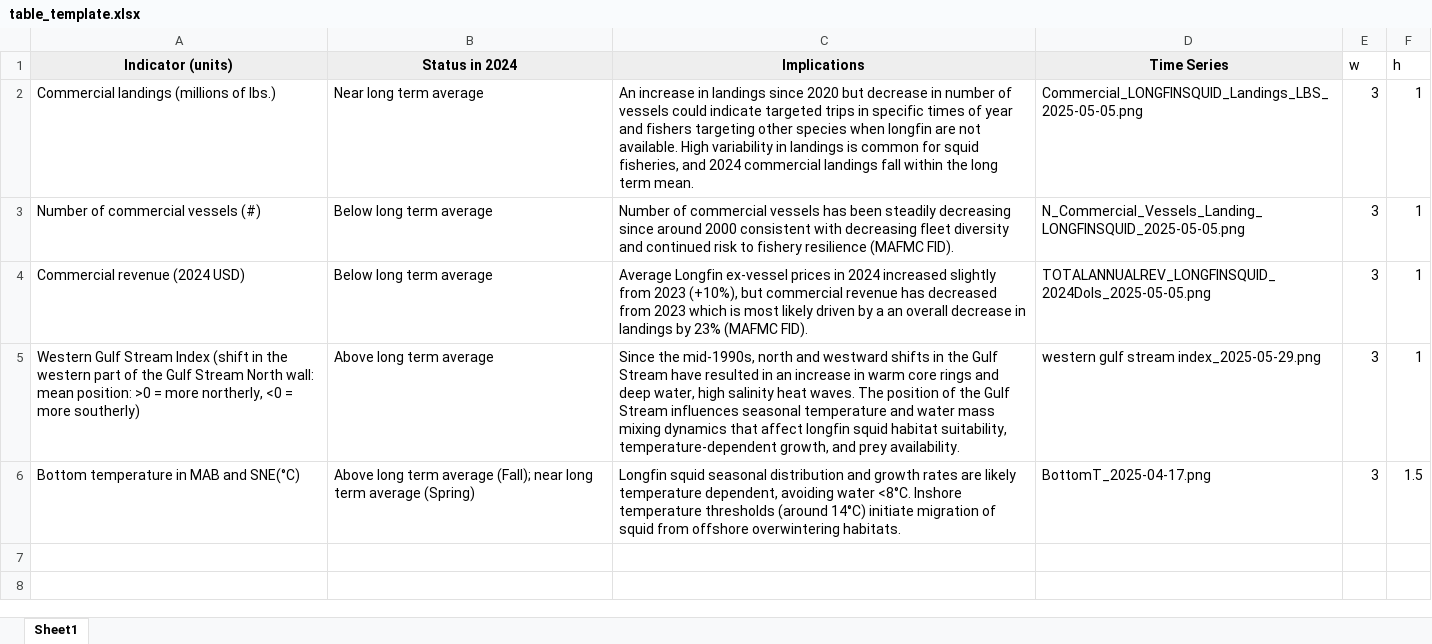
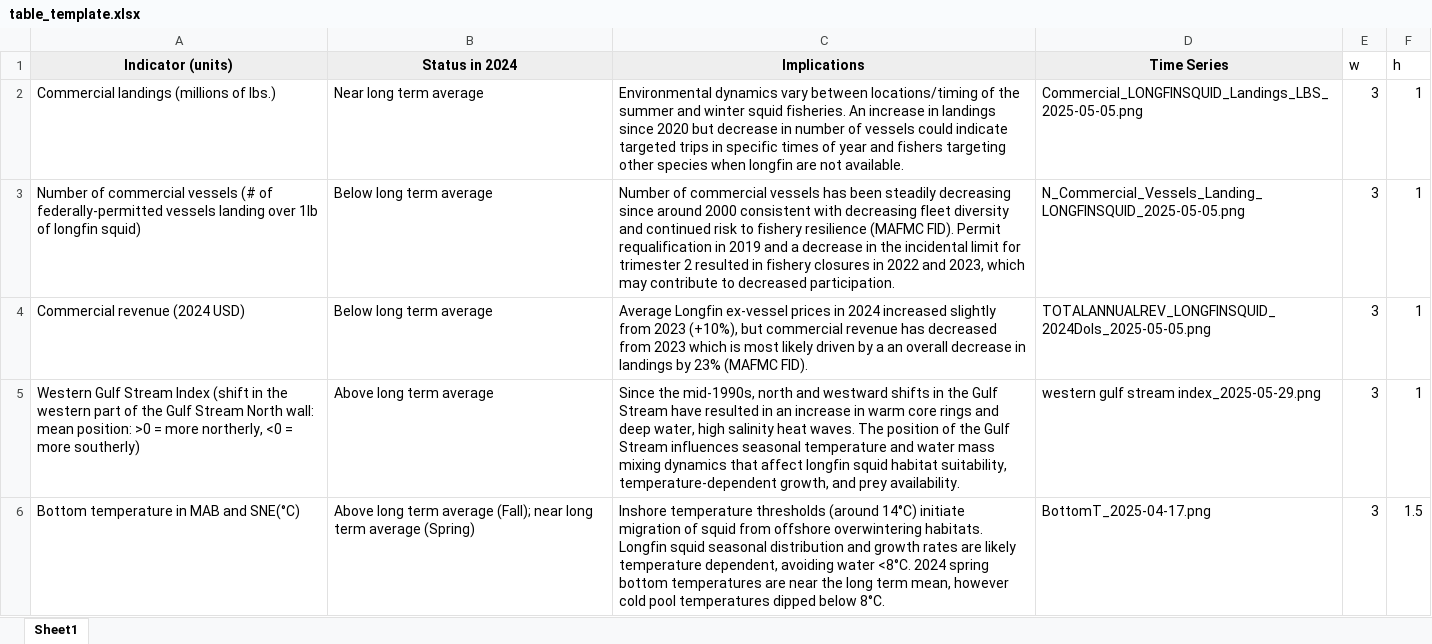
Before and after one commit to NEFSC/READ-EDAB-longfinESP, an Excel workbook: docs/table_template.xlsx, sheet Sheet1, drawn as a sheet; values as stored, in another font and other column widths than the file's, no borders; the diff names each change by its address in the sheet, - before the commit and + after, or states it on an @@ line.

Commit message:
update report card doc and table template with squid squad suggestions

```diff
--- a/docs/table_template.xlsx (sheet Sheet1)
+++ b/docs/table_template.xlsx (sheet Sheet1)
-C2 (Implications): An increase in landings since 2020 but decrease in number of vessels could indicate targeted trips in specific times of year and fishers targeting other species when longfin are not available. High variability in landings is common for squid fisheries, and 2024 commercial landings fall within the long term mean.
+C2 (Implications): Environmental dynamics vary between locations/timing of the summer and winter squid fisheries. An increase in landings since 2020 but decrease in number of vessels could indicate targeted trips in specific times of year and fishers targeting other species when longfin are not available.
-A3 (Indicator (units)): …commercial vessels (#)
+A3 (Indicator (units)): …commercial vessels (# of federally-permitted vessels landing over 1lb of longfin squid)
-C3 (Implications): …(MAFMC FID).
+C3 (Implications): …(MAFMC FID). Permit requalification in 2019 and a decrease in the incidental limit for trimester 2 resulted in fishery closures in 2022 and 2023, which may contribute to decreased participation.
-C6 (Implications): Longfin squid seasonal distribution and growth rates are likely temperature dependent, avoiding water <8°C. Inshore temperature thresholds (around 14°C) initiate migration of squid from offshore overwintering habitats.
+C6 (Implications): Inshore temperature thresholds (around 14°C) initiate migration of squid from offshore overwintering habitats. Longfin squid seasonal distribution and growth rates are likely temperature dependent, avoiding water <8°C. 2024 spring bottom temperatures are near the long term mean, however cold pool temperatures dipped below 8°C.
```
Also changed, not shown: 17 other files.
